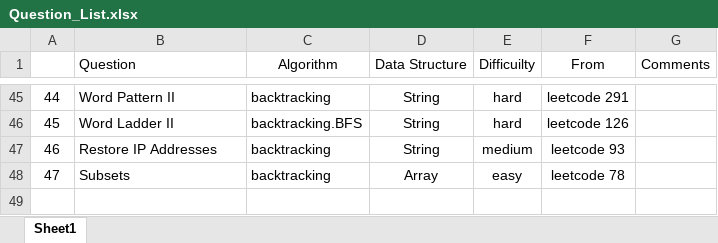
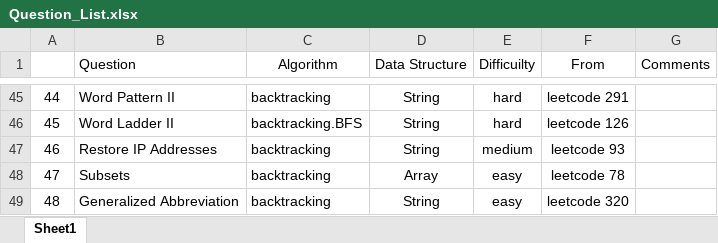
Before and after one commit to jiangbowei2010/Algorithm, an Excel workbook: Question_List.xlsx, sheet Sheet1, drawn as a sheet; only a part is shown, gaps mark what is left out; values as stored, in another font and other column widths than the file's, no borders; the diff names each change by its address in the sheet, - before the commit and + after, or states it on an @@ line.

Commit message:
Generalized Abbreviation

```diff
--- a/Question_List.xlsx (sheet Sheet1)
+++ b/Question_List.xlsx (sheet Sheet1)
+row 49: 48 | Generalized Abbreviation | backtracking | String | easy | leetcode 320
```
Also changed, not shown: 1 other file.
